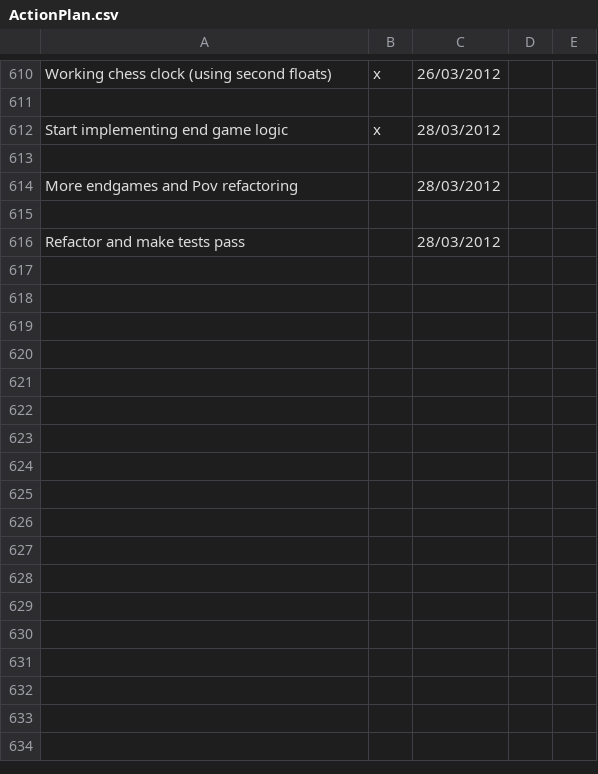
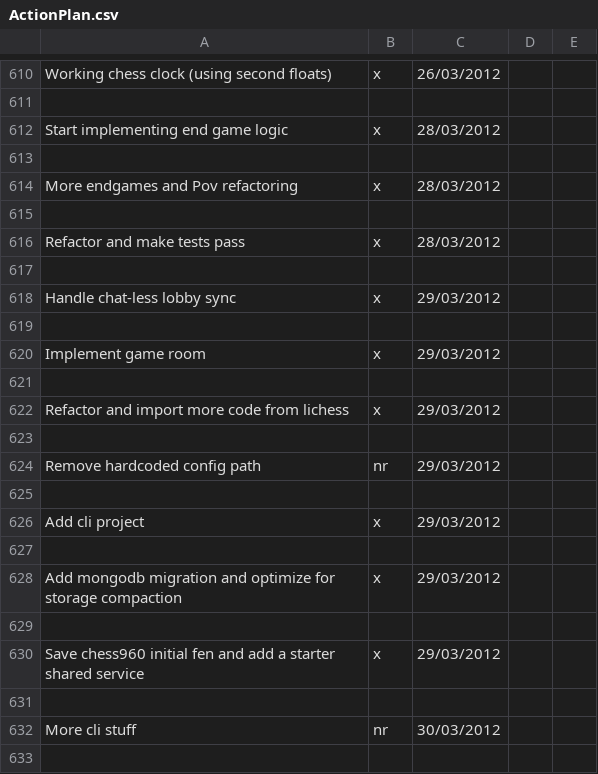
Before and after one commit to LeonidPozamantir/li-ja, a CSV file: ActionPlan.csv, drawn as a sheet; only a part is shown, gaps mark what is left out; the diff covers the shown part only.

Commit message:
make game sync and lobby sync asynchronous

```diff
--- a/ActionPlan.csv
+++ b/ActionPlan.csv
@@ -613,4 +613,21 @@ Start implementing end game logic,x,28/03/2012,,
 ,,,,
-More endgames and Pov refactoring,,28/03/2012,,
+More endgames and Pov refactoring,x,28/03/2012,,
 ,,,,
-Refactor and make tests pass,,28/03/2012,,
+Refactor and make tests pass,x,28/03/2012,,
+,,,,
+Handle chat-less lobby sync,x,29/03/2012,,
+,,,,
+Implement game room,x,29/03/2012,,
+,,,,
+Refactor and import more code from lichess,x,29/03/2012,,
+,,,,
+Remove hardcoded config path,nr,29/03/2012,,
+,,,,
+Add cli project,x,29/03/2012,,
+,,,,
+Add mongodb migration and optimize for storage compaction,x,29/03/2012,,
+,,,,
+Save chess960 initial fen and add a starter shared service,x,29/03/2012,,
+,,,,
+More cli stuff,nr,30/03/2012,,
+,,,,
```
Also changed, not shown: 67 added rows elsewhere in this file, 2 other files.
